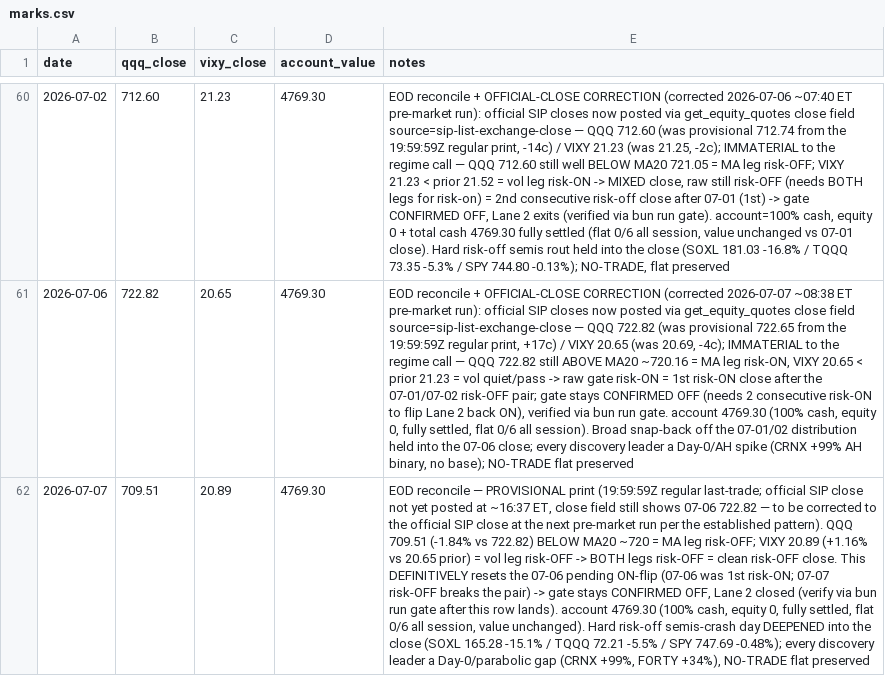
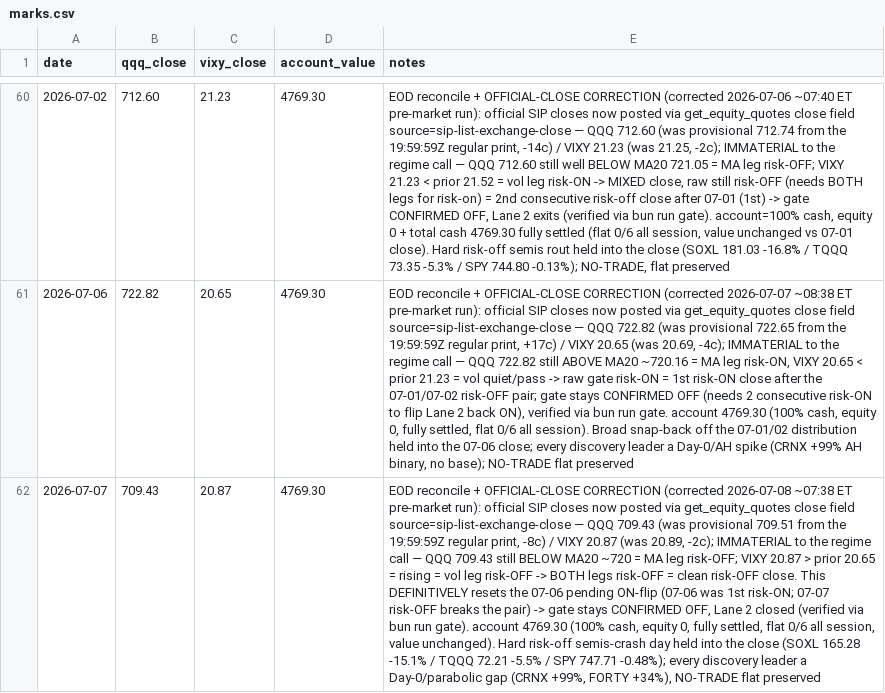
Before and after one commit to 16abhimasani/book, a CSV file: robinhood-agentic/data/marks.csv, drawn as a sheet; only a part is shown, gaps mark what is left out; the diff names each change by its address in the sheet, - before the commit and + after, or states it on an @@ line.

```diff
--- a/robinhood-agentic/data/marks.csv
+++ b/robinhood-agentic/data/marks.csv
-B62 (qqq_close): 709.51
+B62 (qqq_close): 709.43
-C62 (vixy_close): 20.89
+C62 (vixy_close): 20.87
-E62 (notes): EOD reconcile — PROVISIONAL print (19:59:59Z regular last-trade; official SIP close not yet posted at ~16:37 ET, close field still shows 07-06 722.82 — to be corrected to the official SIP close at the next pre-market run per the established pattern). QQQ 709.51 (-1.84% vs 722.82) BELOW MA20 ~720 = MA leg risk-OFF; VIXY 20.89 (+1.16% vs 20.65 prior) = vol leg risk-OFF -> BOTH legs risk-OFF = clean risk-OFF close. This DEFINITIVELY resets the 07-06 pending ON-flip (07-06 was 1st risk-ON; 07-07 risk-OFF breaks the pair) -> gate stays CONFIRMED OFF, Lane 2 closed (verify via bun run gate after this row lands). account 4769.30 (100% cash, equity 0, fully settled, flat 0/6 all session, value unchanged). Hard risk-off semis-crash day DEEPENED into the close (SOXL 165.28 -15.1% / TQQQ 72.21 -5.5% / SPY 747.69 -0.48%); every…
+E62 (notes): EOD reconcile + OFFICIAL-CLOSE CORRECTION (corrected 2026-07-08 ~07:38 ET pre-market run): official SIP closes now posted via get_equity_quotes close field source=sip-list-exchange-close — QQQ 709.43 (was provisional 709.51 from the 19:59:59Z regular print, -8c) / VIXY 20.87 (was 20.89, -2c); IMMATERIAL to the regime call — QQQ 709.43 still BELOW MA20 ~720 = MA leg risk-OFF; VIXY 20.87 > prior 20.65 = rising = vol leg risk-OFF -> BOTH legs risk-OFF = clean risk-OFF close. This DEFINITIVELY resets the 07-06 pending ON-flip (07-06 was 1st risk-ON; 07-07 risk-OFF breaks the pair) -> gate stays CONFIRMED OFF, Lane 2 closed (verified via bun run gate). account 4769.30 (100% cash, equity 0, fully settled, flat 0/6 all session, value unchanged). Hard risk-off semis-crash day held into the close (SOXL 165.28 -15.1% / TQQQ 72.21 -5.5% / SPY 747.71 -0.48%); every…
```
Also changed, not shown: robinhood-agentic/data/shadow.csv, 3 other files.
